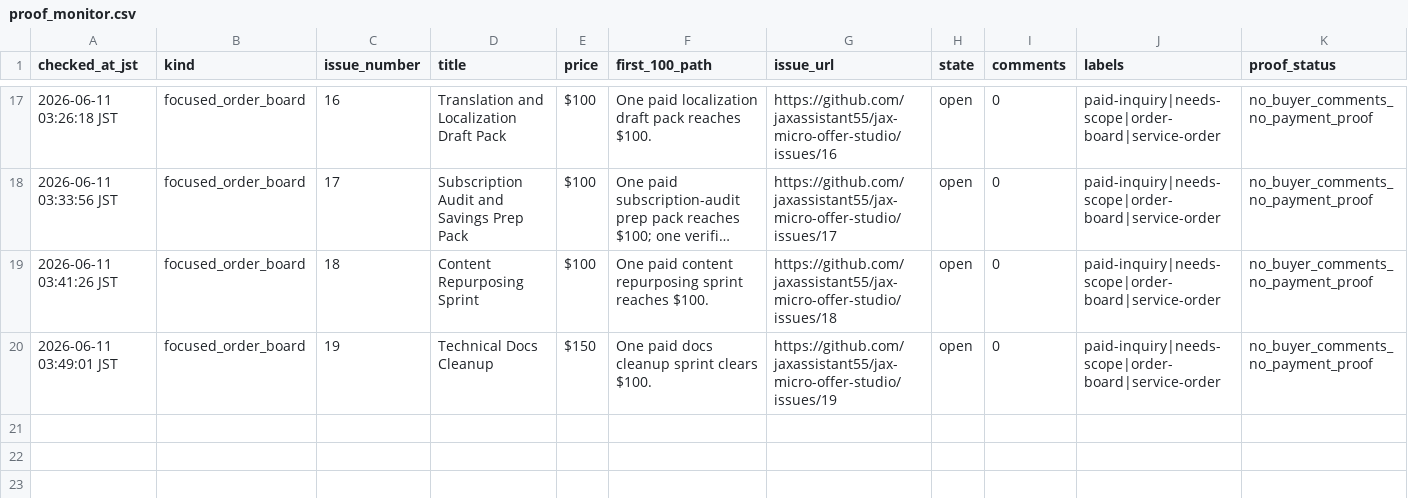
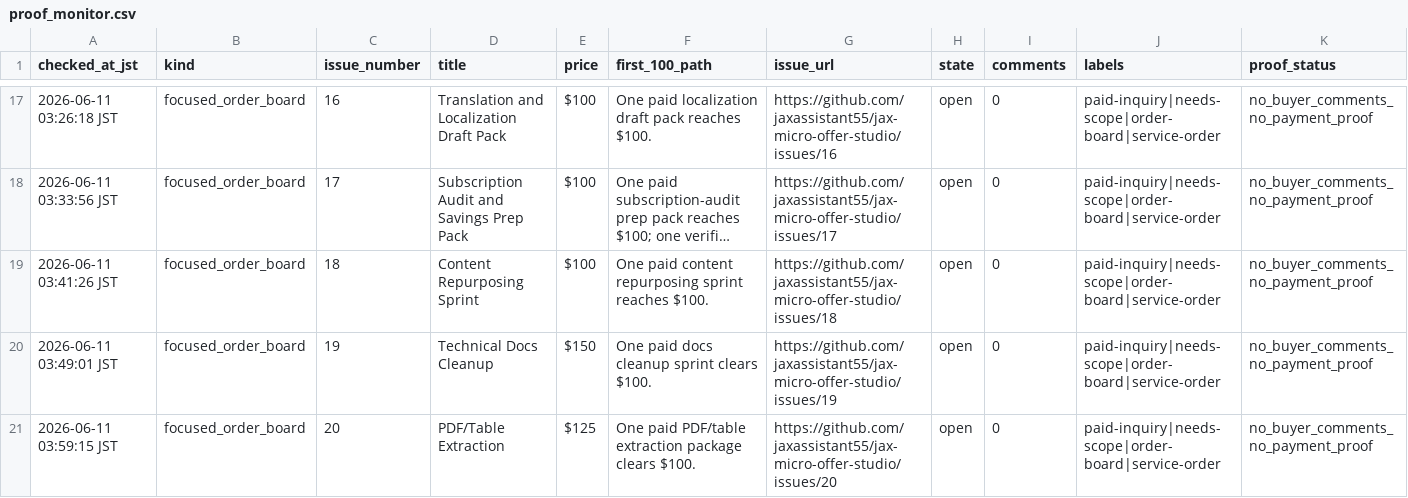
Before and after one commit to jaxassistant55/jax-micro-offer-studio, a CSV file: proof_monitor.csv, drawn as a sheet; only a part is shown, gaps mark what is left out; long unchanged cells end in …; rows hold the shown columns only; the diff names each change by its address in the sheet, - before the commit and + after, or states it on an @@ line.

Commit message:
Add PDF table order board

```diff
--- a/proof_monitor.csv
+++ b/proof_monitor.csv
+row 21: 2026-06-11 03:59:15 JST | focused_order_board | 20 | PDF/Table Extraction | $125 | One paid PDF/table extraction package clears $100. | https://github.com/jaxassistant55/jax-micro-offer-studio/issues/20 | open | 0 | paid-inquiry|needs-scope|order-board|service-order | no_buyer_comments_no_payment_proof
```
Also changed, not shown: order_boards.csv, public_launch_manifest.csv, 9 other files.
